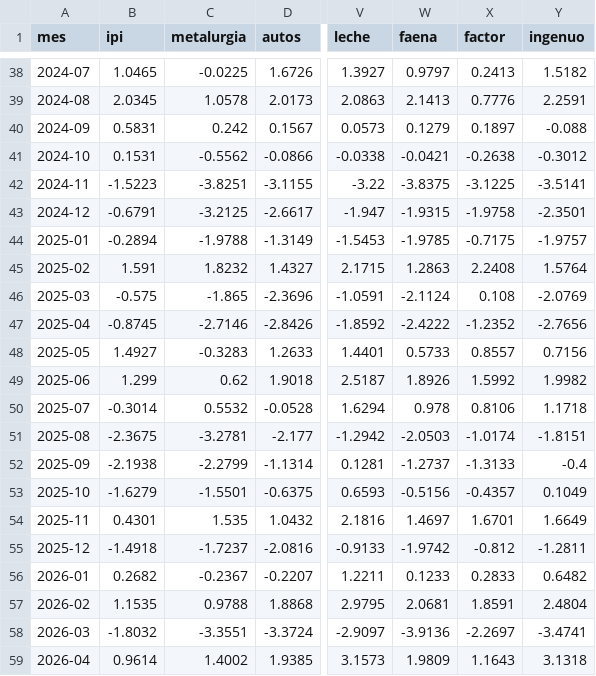
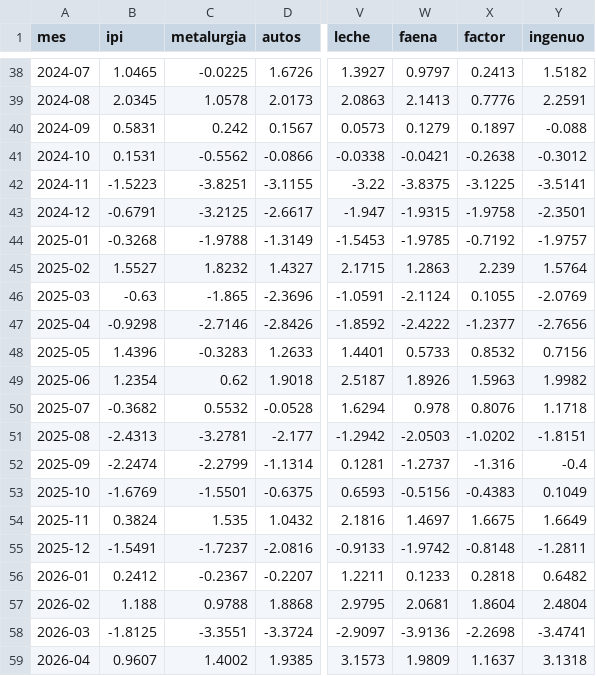
Before and after one commit to rodrigotperelsztein-source/indicador-adelantado, a CSV file: data/evaluacion.csv, drawn as a sheet; only a part is shown, gaps mark what is left out; the diff covers the shown part only; the diff names each change by its address in the sheet, - before the commit and + after, or states it on an @@ line.

```diff
--- a/data/evaluacion.csv
+++ b/data/evaluacion.csv
-B44 (ipi): -0.2894
+B44 (ipi): -0.3268
-X44 (factor): -0.7175
+X44 (factor): -0.7192
-B45 (ipi): 1.591
+B45 (ipi): 1.5527
-X45 (factor): 2.2408
+X45 (factor): 2.239
-B46 (ipi): -0.575
+B46 (ipi): -0.63
-X46 (factor): 0.108
+X46 (factor): 0.1055
-B47 (ipi): -0.8745
+B47 (ipi): -0.9298
-X47 (factor): -1.2352
+X47 (factor): -1.2377
-B48 (ipi): 1.4927
+B48 (ipi): 1.4396
-X48 (factor): 0.8557
+X48 (factor): 0.8532
-B49 (ipi): 1.299
+B49 (ipi): 1.2354
-X49 (factor): 1.5992
+X49 (factor): 1.5963
-B50 (ipi): -0.3014
+B50 (ipi): -0.3682
-X50 (factor): 0.8106
+X50 (factor): 0.8076
-B51 (ipi): -2.3675
+B51 (ipi): -2.4313
-X51 (factor): -1.0174
+X51 (factor): -1.0202
-B52 (ipi): -2.1938
+B52 (ipi): -2.2474
-X52 (factor): -1.3133
+X52 (factor): -1.316
-B53 (ipi): -1.6279
+B53 (ipi): -1.6769
-X53 (factor): -0.4357
+X53 (factor): -0.4383
-B54 (ipi): 0.4301
+B54 (ipi): 0.3824
-X54 (factor): 1.6701
+X54 (factor): 1.6675
-B55 (ipi): -1.4918
+B55 (ipi): -1.5491
-X55 (factor): -0.812
+X55 (factor): -0.8148
-B56 (ipi): 0.2682
+B56 (ipi): 0.2412
-X56 (factor): 0.2833
+X56 (factor): 0.2818
-B57 (ipi): 1.1535
+B57 (ipi): 1.188
-X57 (factor): 1.8591
+X57 (factor): 1.8604
-B58 (ipi): -1.8032
+B58 (ipi): -1.8125
-X58 (factor): -2.2697
+X58 (factor): -2.2698
-B59 (ipi): 0.9614
+B59 (ipi): 0.9607
-X59 (factor): 1.1643
+X59 (factor): 1.1637
```
Also changed, not shown: 9 edited cells elsewhere in this file, data/historial.csv, data/insumos/ipi.csv, 3 other files.
